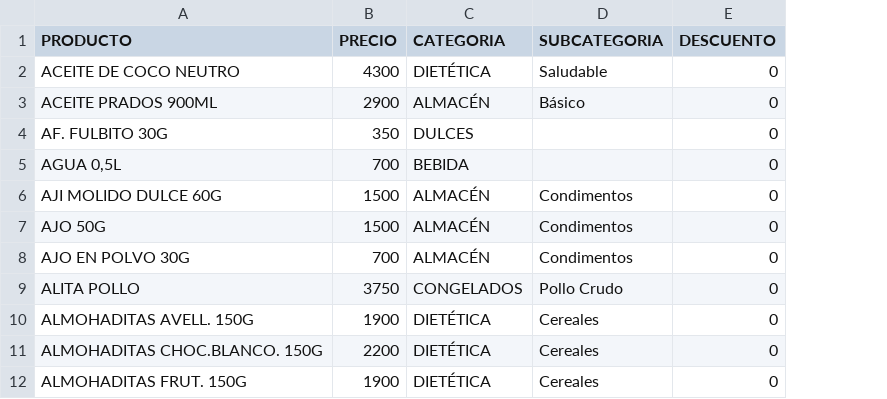
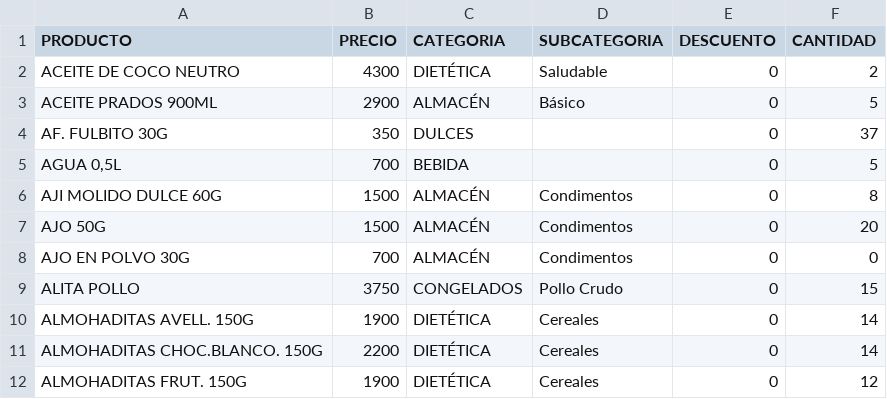
Before and after one commit to caballo31/catalogo-pronto, a CSV file: catalogo_pronto_web_1.csv, drawn as a sheet; only a part is shown; the diff names each change by its address in the sheet, - before the commit and + after, or states it on an @@ line.

```diff
--- a/catalogo_pronto_web_1.csv
+++ b/catalogo_pronto_web_1.csv
+column F (CANTIDAD), rows 2-12: 2 | 5 | 37 | 5 | 8 | 20 | 0 | 15 | 14 | 14 | 12
```
Also changed, not shown: 2 other files.
